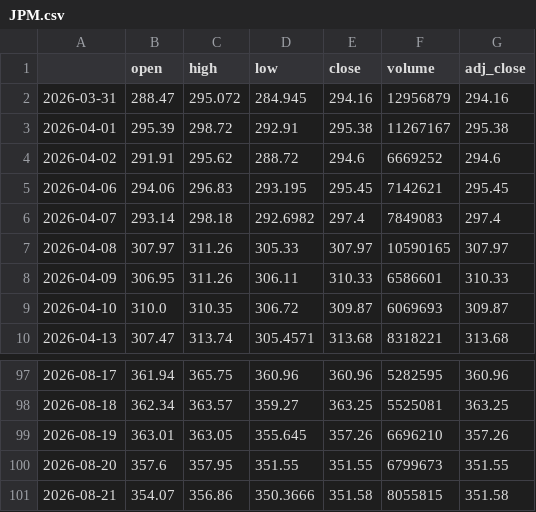
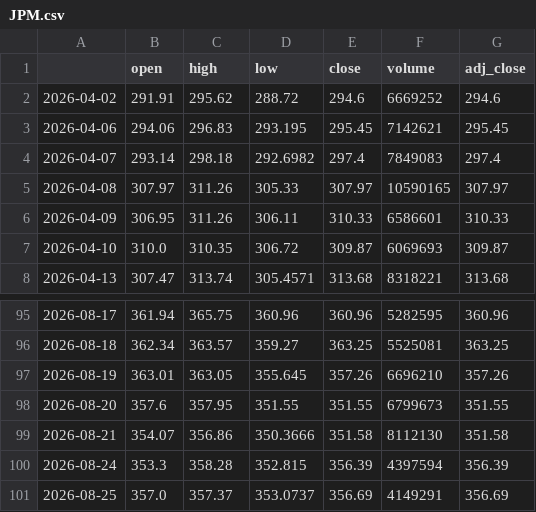
Before and after one commit to PikaPikamf1904/levelup-swing-trader, a CSV file: data/JPM.csv, drawn as a sheet; only a part is shown, gaps mark what is left out.

```diff
--- a/data/JPM.csv
+++ b/data/JPM.csv
@@ -1,4 +1,2 @@
 ,open,high,low,close,volume,adj_close
-2026-03-31,288.47,295.072,284.945,294.16,12956879,294.16
-2026-04-01,295.39,298.72,292.91,295.38,11267167,295.38
 2026-04-02,291.91,295.62,288.72,294.6,6669252,294.6
@@ -100,2 +98,4 @@
 2026-08-20,357.6,357.95,351.55,351.55,6799673,351.55
-2026-08-21,354.07,356.86,350.3666,351.58,8055815,351.58
+2026-08-21,354.07,356.86,350.3666,351.58,8112130,351.58
+2026-08-24,353.3,358.28,352.815,356.39,4397594,356.39
+2026-08-25,357.0,357.37,353.0737,356.69,4149291,356.69
```
Also changed, not shown: data/AMD.csv, data/LLY.csv, 23 other files.
